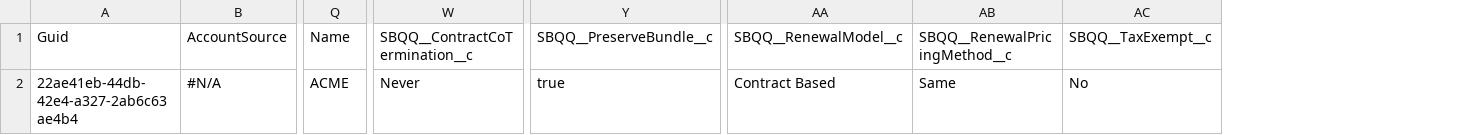
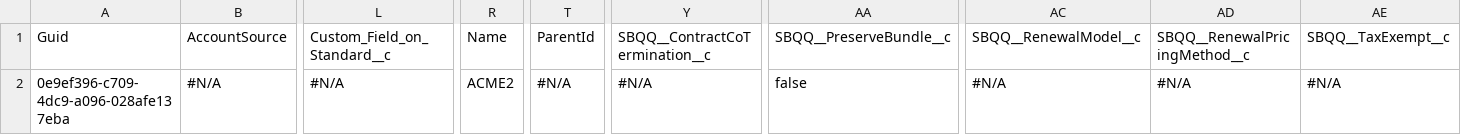
Before and after one commit to mmalanowski-vcs/test, a CSV file: Account.csv, drawn as a sheet; only a part is shown, gaps mark what is left out; addresses are those after the commit; the diff names each change by its address in the sheet, - before the commit and + after, or states it on an @@ line.

Commit message:
Saved data from the control instance into the repository master branch

```diff
--- a/Account.csv
+++ b/Account.csv
+column L, rows 1-2: Custom_Field_on_Standard__c | #N/A
+column T, rows 1-2: ParentId | #N/A
-A2: 22ae41eb-44db-42e4-a327-2ab6c63ae4b4
+A2: 0e9ef396-c709-4dc9-a096-028afe137eba
-R2: ACME
+R2: ACME2
-Y2: Never
+Y2: #N/A
-AA2: true
+AA2: false
-AC2: Contract Based
+AC2: #N/A
-AD2: Same
+AD2: #N/A
-AE2: No
+AE2: #N/A
```
